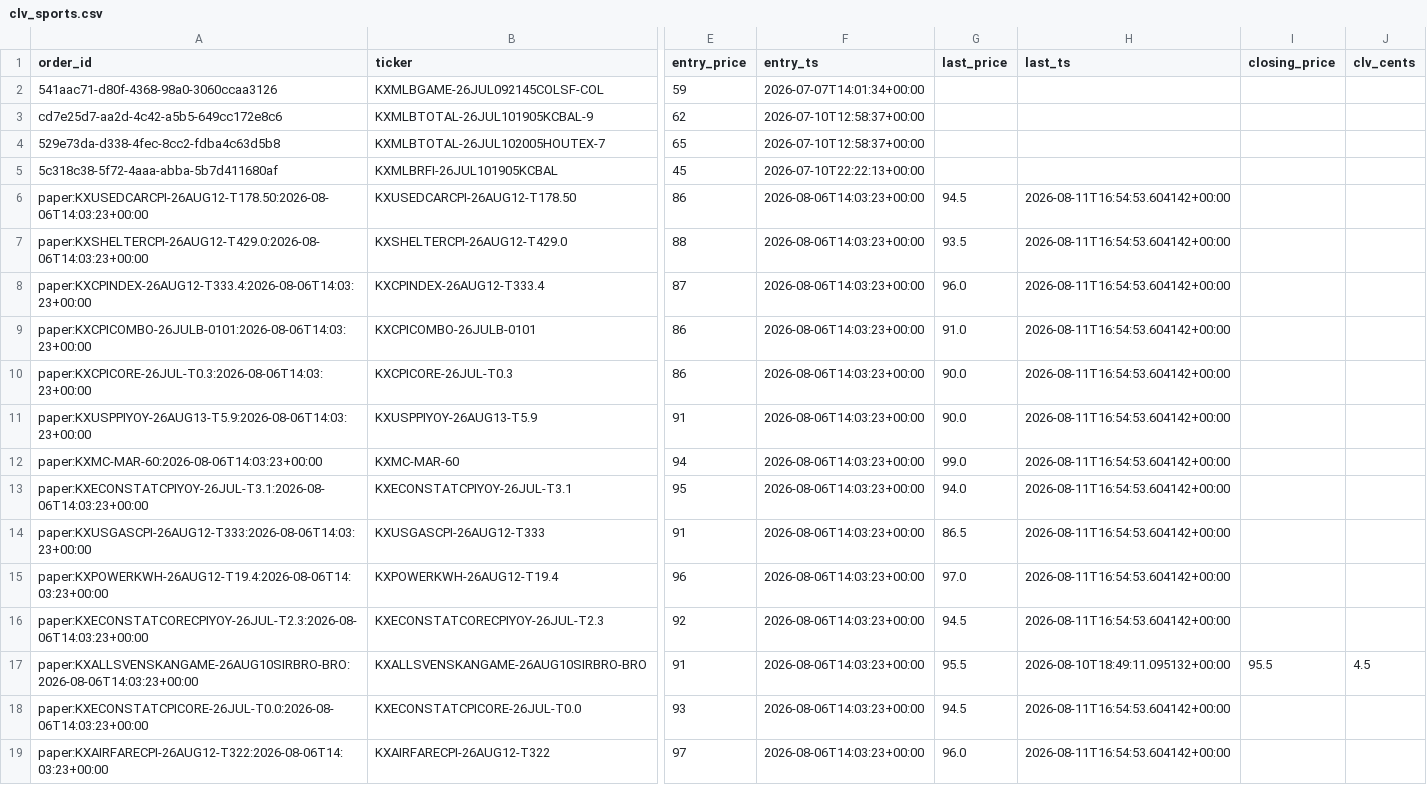
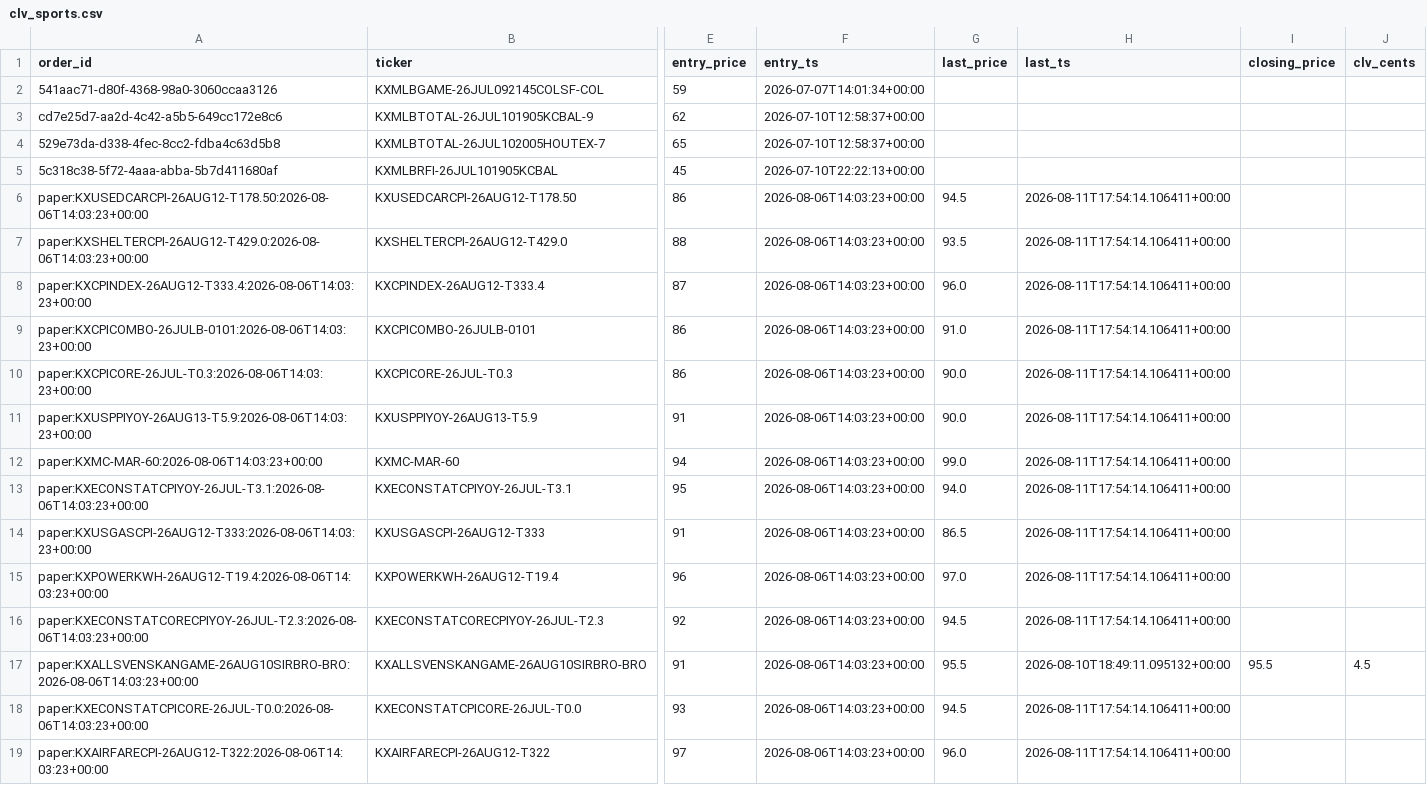
Before and after one commit to Jackhenry87/Prediction-Market-trading-bot, a CSV file: clv_sports.csv, drawn as a sheet; only a part is shown, gaps mark what is left out; the diff covers the shown part only; the diff names each change by its address in the sheet, - before the commit and + after, or states it on an @@ line.

```diff
--- a/clv_sports.csv
+++ b/clv_sports.csv
-H6:H16 (last_ts): 2026-08-11T16:54:53.604142+00:00
+H6:H16 (last_ts): 2026-08-11T17:54:14.106411+00:00
-H18:H19 (last_ts): 2026-08-11T16:54:53.604142+00:00
+H18:H19 (last_ts): 2026-08-11T17:54:14.106411+00:00
```
Also changed, not shown: 152 edited cells elsewhere in this file, paper_trades_sports.csv, 2 other files.
